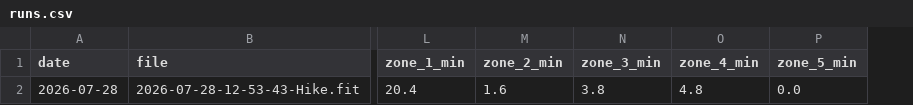
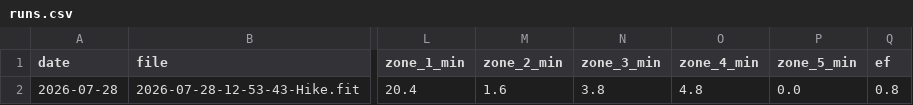
Before and after one commit to erkannt/fitter, a CSV file: runs.csv, drawn as a sheet; only a part is shown, gaps mark what is left out; the diff names each change by its address in the sheet, - before the commit and + after, or states it on an @@ line.

```diff
--- a/runs.csv
+++ b/runs.csv
+column Q (ef), row 2: 0.8
```
Also changed, not shown: 9 other files.
